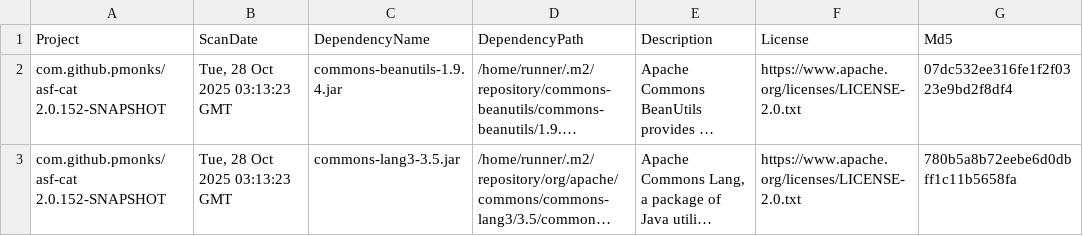
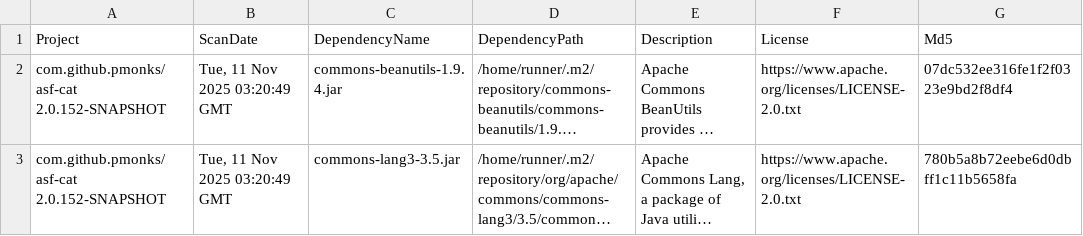
Before and after one commit to pmonks/asf-cat, a CSV file: nvd/dependency-check-report.csv, drawn as a sheet; only a part is shown; long unchanged cells end in …; the diff names each change by its address in the sheet, - before the commit and + after, or states it on an @@ line.

```diff
--- a/nvd/dependency-check-report.csv
+++ b/nvd/dependency-check-report.csv
-B2:B3 (ScanDate): Tue, 28 Oct 2025 03:13:23 GMT
+B2:B3 (ScanDate): Tue, 11 Nov 2025 03:20:49 GMT
```
Also changed, not shown: 8 other files.
